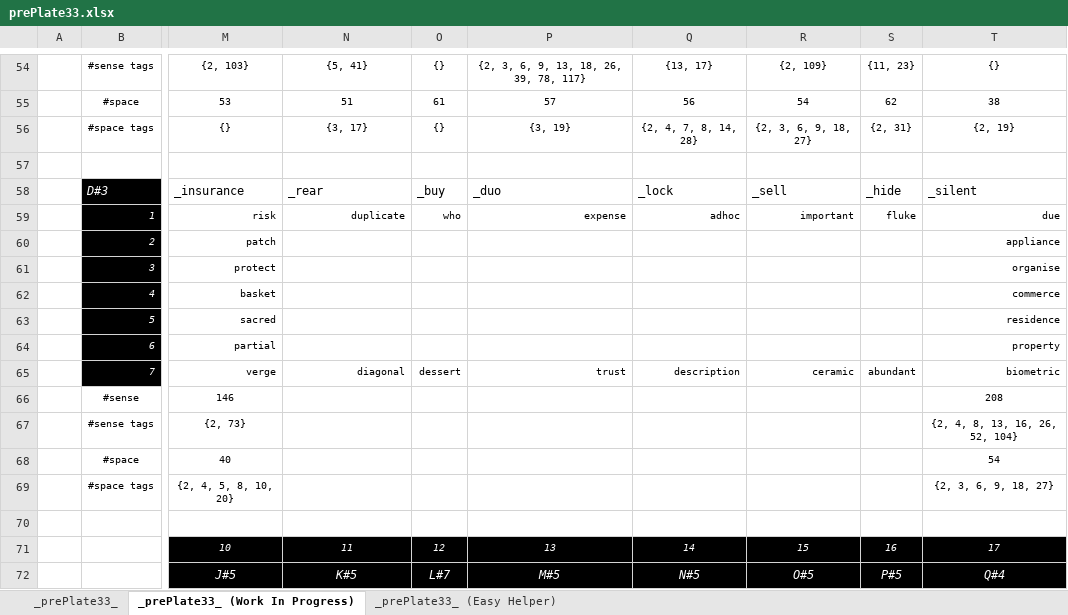
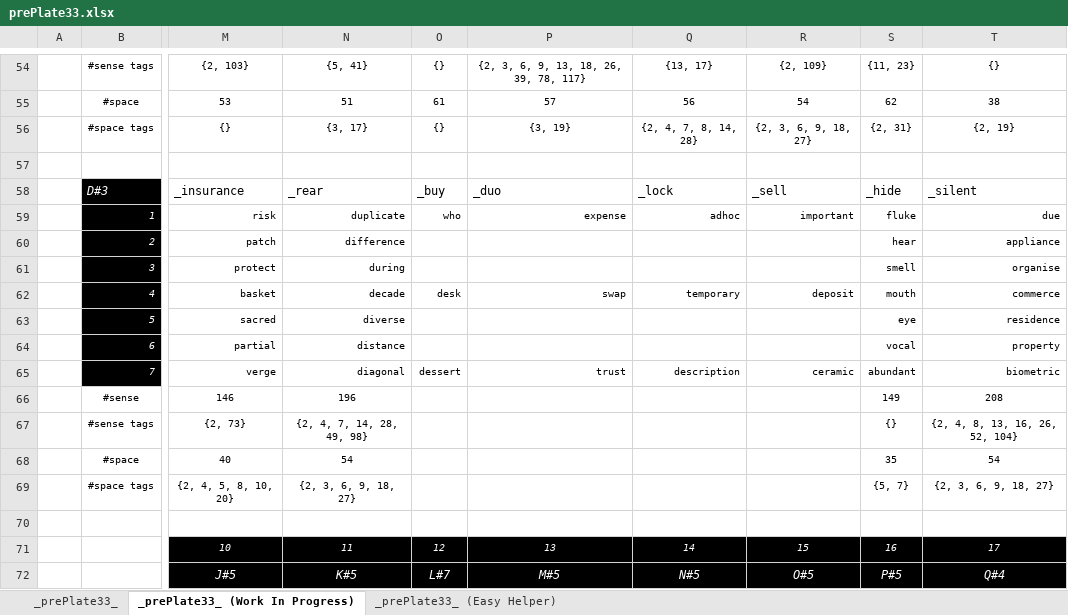
Before and after one commit to openroot/prePlate33, an Excel workbook: prePlate33/Offline Documents (Periodic)/prePlate33.xlsx, sheet _prePlate33_ (Work In Progress), drawn as a sheet; only a part is shown, gaps mark what is left out; values as stored, in another font and other column widths than the file's, no borders; charts and pictures not drawn; the diff names each change by its address in the sheet, - before the commit and + after, or states it on an @@ line.

```diff
--- a/prePlate33/Offline Documents (Periodic)/prePlate33.xlsx (sheet _prePlate33_ (Work In Progress))
+++ b/prePlate33/Offline Documents (Periodic)/prePlate33.xlsx (sheet _prePlate33_ (Work In Progress))
-N60: (empty)
+N60: difference
-S60: (empty)
+S60: hear
-N61: (empty)
+N61: during
-S61: (empty)
+S61: smell
-N62: (empty)
+N62: decade
-O62: (empty)
+O62: desk
-P62: (empty)
+P62: swap
-Q62: (empty)
+Q62: temporary
-R62: (empty)
+R62: deposit
-S62: (empty)
+S62: mouth
-N63: (empty)
+N63: diverse
-S63: (empty)
+S63: eye
-N64: (empty)
+N64: distance
-S64: (empty)
+S64: vocal
-N66: (empty)
+N66: 196
-S66: (empty)
+S66: 149
-N67: (empty)
+N67: {2, 4, 7, 14, 28, 49, 98}
-S67: (empty)
+S67: {}
-N68: (empty)
+N68: 54
-S68: (empty)
+S68: 35
-N69: (empty)
+N69: {2, 3, 6, 9, 18, 27}
-S69: (empty)
+S69: {5, 7}
```
Also changed, not shown: sheet _prePlate33_, 4 other files.
